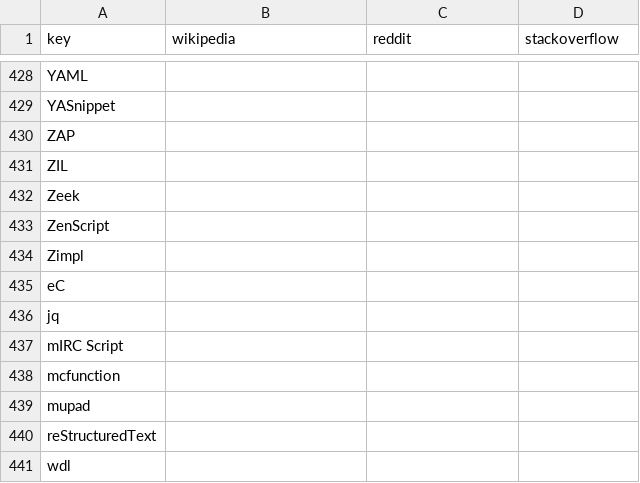
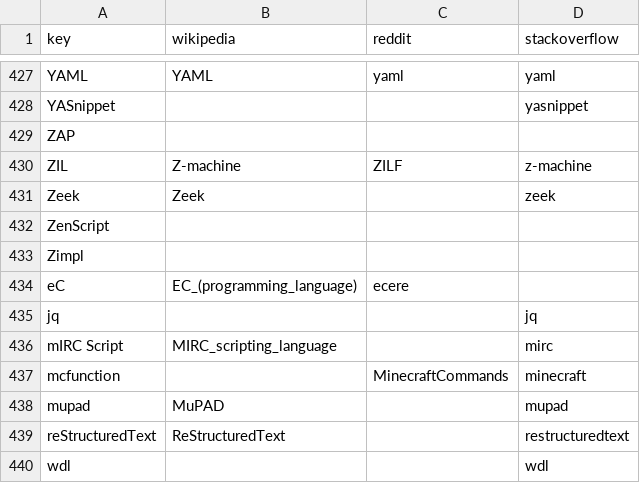
Before and after one commit to tjpalmer/languish, a CSV file: scripts/data/keys.csv, drawn as a sheet; only a part is shown, gaps mark what is left out; the diff covers the shown part only.

```diff
--- a/scripts/data/keys.csv
+++ b/scripts/data/keys.csv
@@ -428,2 +427,2 @@
-"YAML",,,
-"YASnippet",,,
+"YAML","YAML","yaml","yaml"
+"YASnippet","","","yasnippet"
@@ -431,2 +430,2 @@
-"ZIL",,,
-"Zeek",,,
+"ZIL","Z-machine","ZILF","z-machine"
+"Zeek","Zeek","","zeek"
@@ -435,7 +434,7 @@
-"eC",,,
-"jq",,,
-"mIRC Script",,,
-"mcfunction",,,
-"mupad",,,
-"reStructuredText",,,
-"wdl",,,
+"eC","EC_(programming_language)","ecere",""
+"jq","","","jq"
+"mIRC Script","MIRC_scripting_language","","mirc"
+"mcfunction","","MinecraftCommands","minecraft"
+"mupad","MuPAD","","mupad"
+"reStructuredText","ReStructuredText","","restructuredtext"
+"wdl","","","wdl"
```
Also changed, not shown: 1 removed row and 29 edited cells elsewhere in this file.
